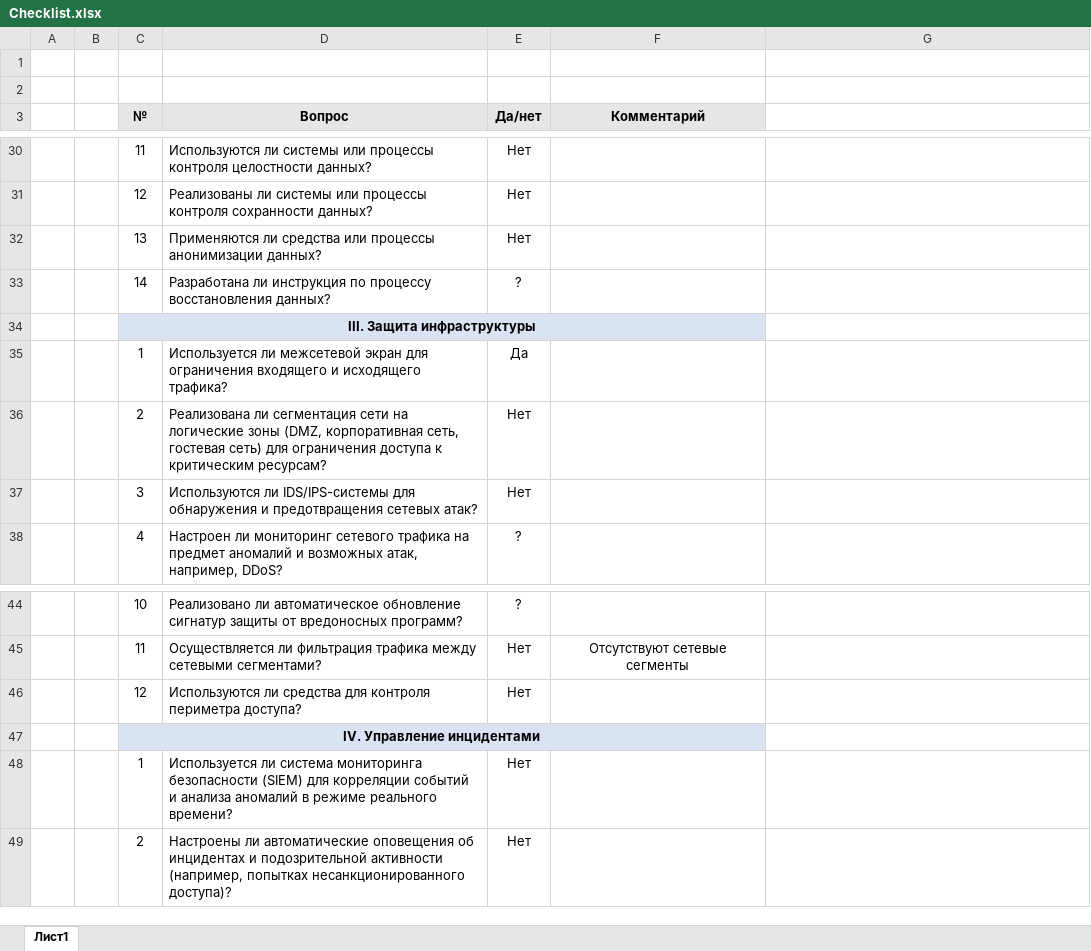
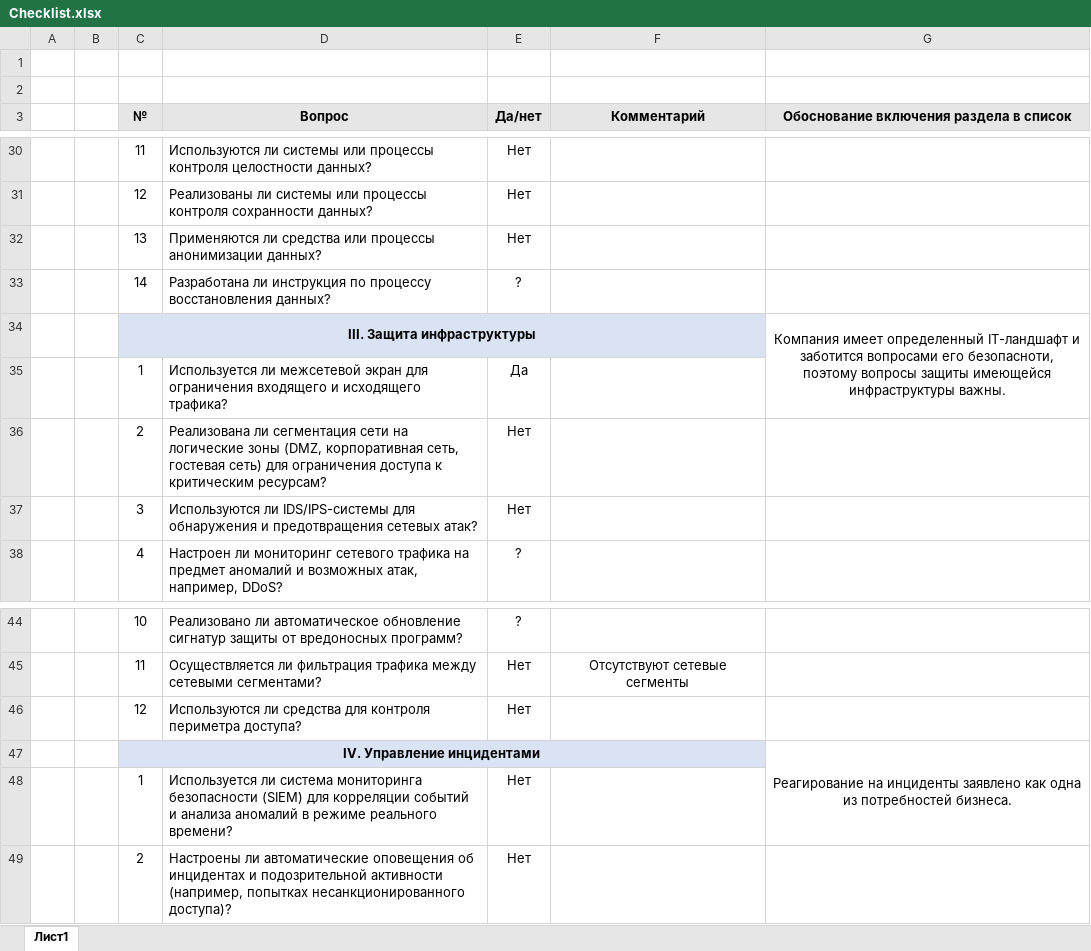
Before and after one commit to Sotheres/architecture-sprint-7, an Excel workbook: Exc2/Checklist.xlsx, sheet Лист1, drawn as a sheet; only a part is shown, gaps mark what is left out; values as stored, in another font and other column widths than the file's, no borders; the diff covers the shown part only; the diff names each change by its address in the sheet, - before the commit and + after, or states it on an @@ line.

```diff
--- a/Exc2/Checklist.xlsx (sheet Лист1)
+++ b/Exc2/Checklist.xlsx (sheet Лист1)
-G3: (empty)
+G3: Обоснование включения раздела в список
-G3 fill: none
+G3 fill: #E7E6E6
-G34: (empty)
+G34: Компания имеет определенный IT-ландшафт и заботится вопросами его безопасноти, поэтому вопросы защиты имеющейся инфраструктуры важны.
+G34:G35 merged
-G47: (empty)
+G47: Реагирование на инциденты заявлено как одна из потребностей бизнеса.
+G47:G48 merged
```
Also changed, not shown: 5 edited cells and merged cells elsewhere in this sheet.
